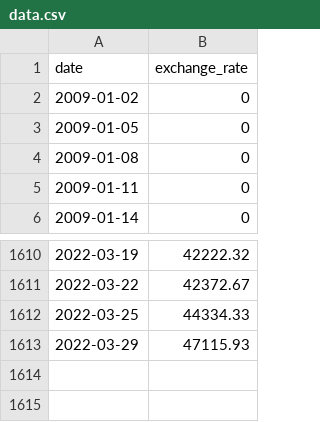
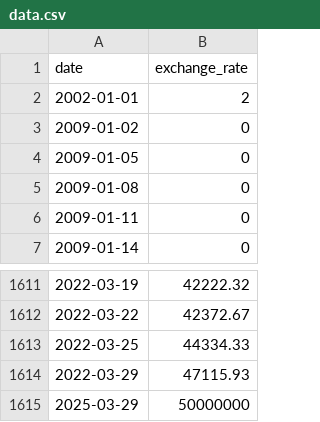
Before and after one commit to GGwagons/CPP, a CSV file: CPP09/ex00/data.csv, drawn as a sheet; only a part is shown, gaps mark what is left out; the diff names each change by its address in the sheet, - before the commit and + after, or states it on an @@ line.

Commit message:
Error:data.csv->value/cast problems

```diff
--- a/CPP09/ex00/data.csv
+++ b/CPP09/ex00/data.csv
+row 2: 2002-01-01 | 2
+row 1615: 2025-03-29 | 50000000
```
Also changed, not shown: 5 other files.
